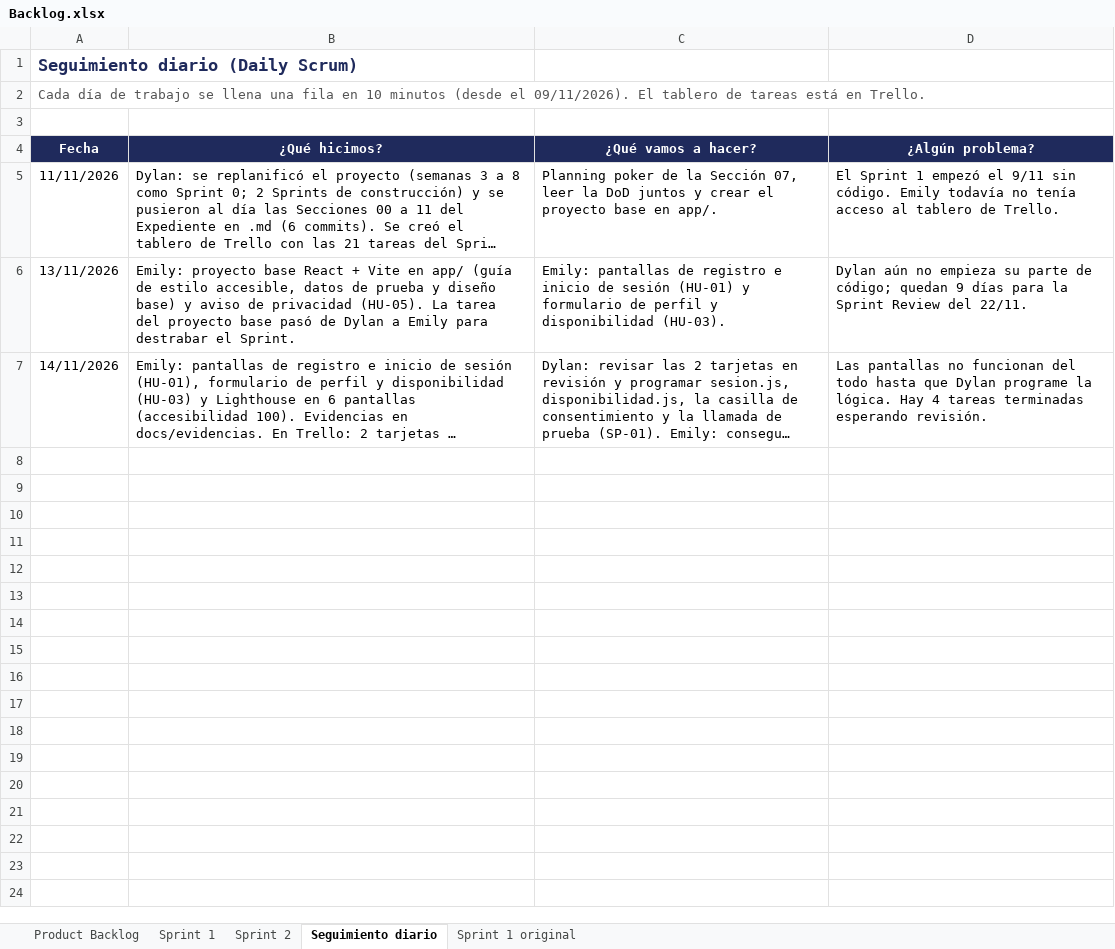
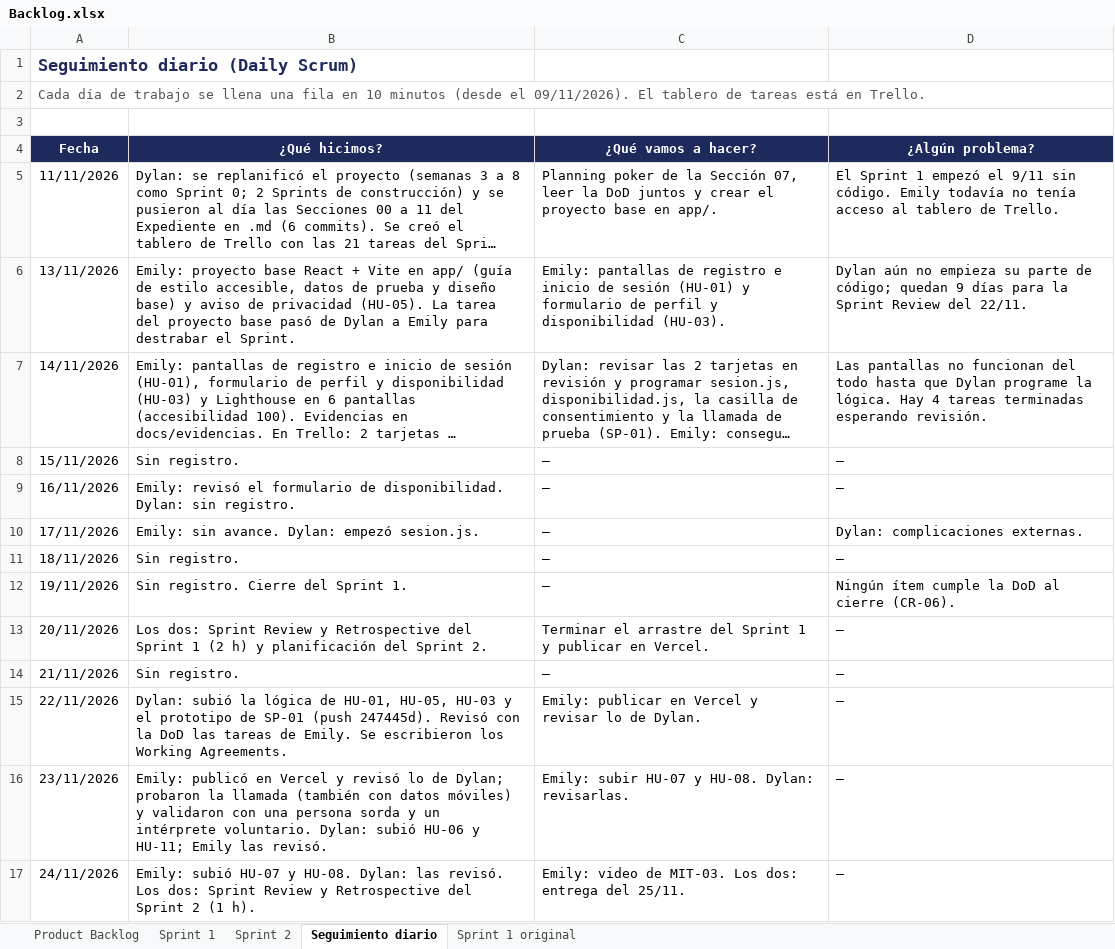
Before and after one commit to emilyzuniga049/Proyecto_Administracion_de_Proyectos_Informaticos, an Excel workbook: docs/Backlog/Backlog.xlsx, sheet Seguimiento diario, drawn as a sheet; long unchanged cells end in …; values as stored, in another font and other column widths than the file's, no borders; the diff names each change by its address in the sheet, - before the commit and + after, or states it on an @@ line.

Commit message:
Backlog: seguimiento diario del 15 al 24/11 e historial v1.3

```diff
--- a/docs/Backlog/Backlog.xlsx (sheet Seguimiento diario)
+++ b/docs/Backlog/Backlog.xlsx (sheet Seguimiento diario)
+row 8: 15/11/2026 | Sin registro. | — | —
+row 9: 16/11/2026 | Emily: revisó el formulario de disponibilidad. Dylan: sin registro. | — | —
+row 10: 17/11/2026 | Emily: sin avance. Dylan: empezó sesion.js. | — | Dylan: complicaciones externas.
+row 11: 18/11/2026 | Sin registro. | — | —
+row 12: 19/11/2026 | Sin registro. Cierre del Sprint 1. | — | Ningún ítem cumple la DoD al cierre (CR-06).
+row 13: 20/11/2026 | Los dos: Sprint Review y Retrospective del Sprint 1 (2 h) y planificación del Sprint 2. | Terminar el arrastre del Sprint 1 y publicar en Vercel. | —
+row 14: 21/11/2026 | Sin registro. | — | —
+row 15: 22/11/2026 | Dylan: subió la lógica de HU-01, HU-05, HU-03 y el prototipo de SP-01 (push 247445d). Revisó con la DoD las tareas de Emily. Se escribieron los Working Agreements. | Emily: publicar en Vercel y revisar lo de Dylan. | —
+row 16: 23/11/2026 | Emily: publicó en Vercel y revisó lo de Dylan; probaron la llamada (también con datos móviles) y validaron con una persona sorda y un intérprete voluntario. Dylan: subió HU-06 y HU-11; Emily las revisó. | Emily: subir HU-07 y HU-08. Dylan: revisarlas. | —
+row 17: 24/11/2026 | Emily: subió HU-07 y HU-08. Dylan: las revisó. Los dos: Sprint Review y Retrospective del Sprint 2 (1 h). | Emily: video de MIT-03. Los dos: entrega del 25/11. | —
```
Also changed, not shown: sheet Sprint 2, 1 other file.
